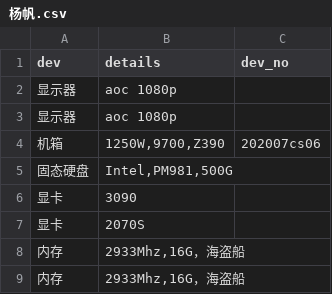
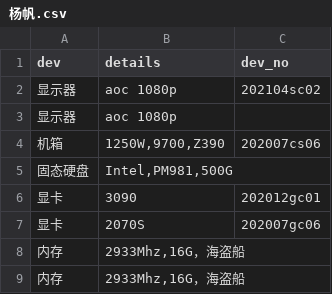
Before and after one commit to zhiyunjiang/dev-occ, a CSV file: CSVs/杨帆.csv, drawn as a sheet.

```diff
--- a/CSVs/杨帆.csv
+++ b/CSVs/杨帆.csv
@@ -1,3 +1,3 @@
 "dev","details","dev_no"
-"显示器","aoc 1080p"
+"显示器","aoc 1080p","202104sc02"
 "显示器","aoc 1080p"
@@ -5,4 +5,4 @@
 "固态硬盘","Intel,PM981,500G"
-"显卡","3090"
-"显卡","2070S"
+"显卡","3090","202012gc01"
+"显卡","2070S","202007gc06"
 "内存","2933Mhz,16G，海盗船"
```
Also changed, not shown: CSVs/张守耀.csv, CSVs/未占用-公用.csv, 13 other files.
